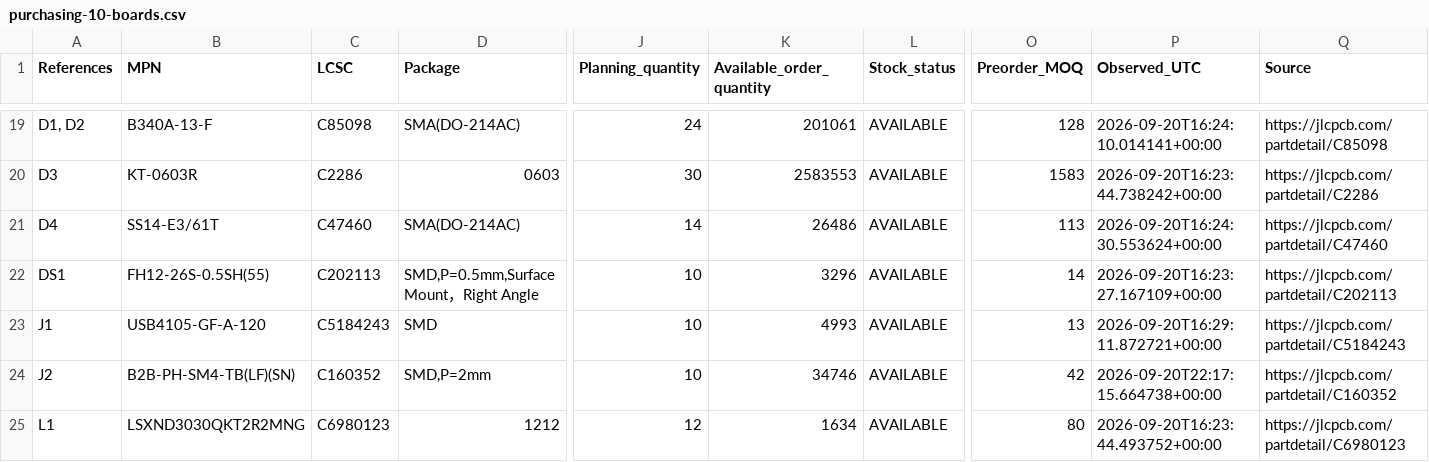
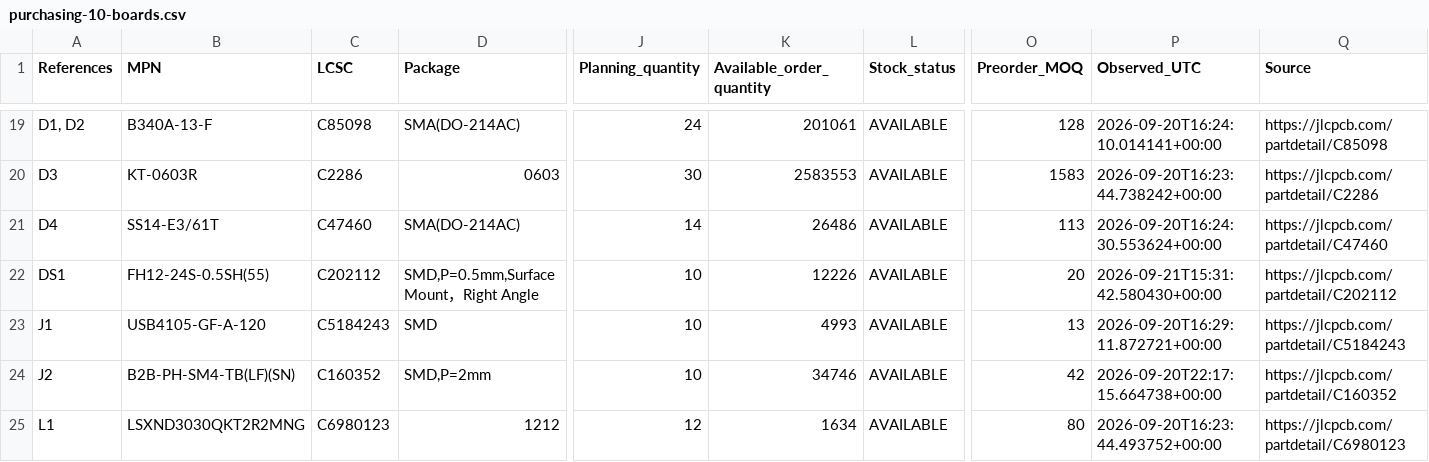
Before and after one commit to zeugmaster/nucula-board, a CSV file: docs/assembly/purchasing-10-boards.csv, drawn as a sheet; only a part is shown, gaps mark what is left out; the diff names each change by its address in the sheet, - before the commit and + after, or states it on an @@ line.

```diff
--- a/docs/assembly/purchasing-10-boards.csv
+++ b/docs/assembly/purchasing-10-boards.csv
-B22 (MPN): FH12-26S-0.5SH(55)
+B22 (MPN): FH12-24S-0.5SH(55)
-C22 (LCSC): C202113
+C22 (LCSC): C202112
-K22 (Available_order_quantity): 3296
+K22 (Available_order_quantity): 12226
-O22 (Preorder_MOQ): 14
+O22 (Preorder_MOQ): 20
-P22 (Observed_UTC): 2026-09-20T16:23:27.167109+00:00
+P22 (Observed_UTC): 2026-09-21T15:31:42.580430+00:00
-Q22 (Source): https://jlcpcb.com/partdetail/C202113
+Q22 (Source): https://jlcpcb.com/partdetail/C202112
```
Also changed, not shown: docs/assembly/footprint-audit.csv, docs/assembly/jlcpcb-bom.csv, 35 other files.
